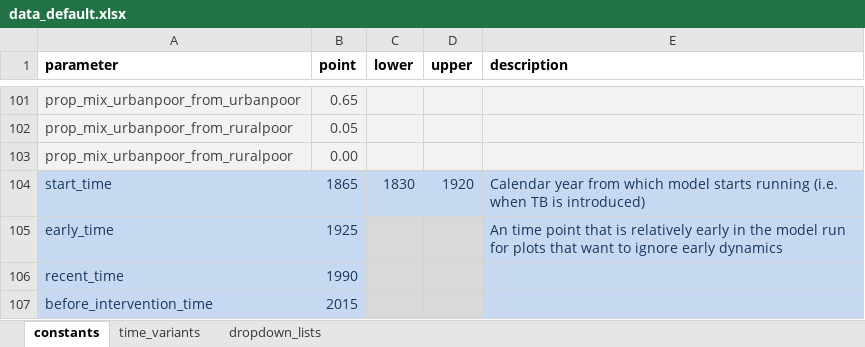
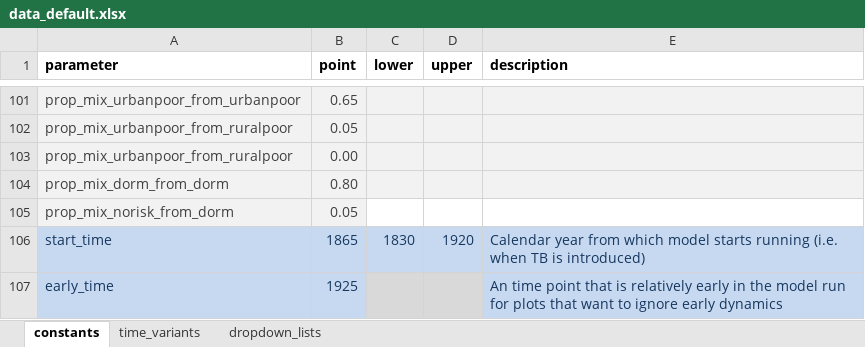
Before and after one commit to monash-emu/AuTuMN, an Excel workbook: autumn/xls/data_default.xlsx, sheet constants, drawn as a sheet; only a part is shown, gaps mark what is left out; the shorter side is filled out with more unchanged rows; values as stored, in another font and other column widths than the file's, no borders; the diff names each change by its address in the sheet, - before the commit and + after, or states it on an @@ line.

Commit message:
Get dorm mixing props back in default spreadsheets. Had disapeared with branch merging

```diff
--- a/autumn/xls/data_default.xlsx (sheet constants)
+++ b/autumn/xls/data_default.xlsx (sheet constants)
+row 104: prop_mix_dorm_from_dorm | 0.80
+row 105: prop_mix_norisk_from_dorm | 0.05
```
Also changed, not shown: 1 other file.
